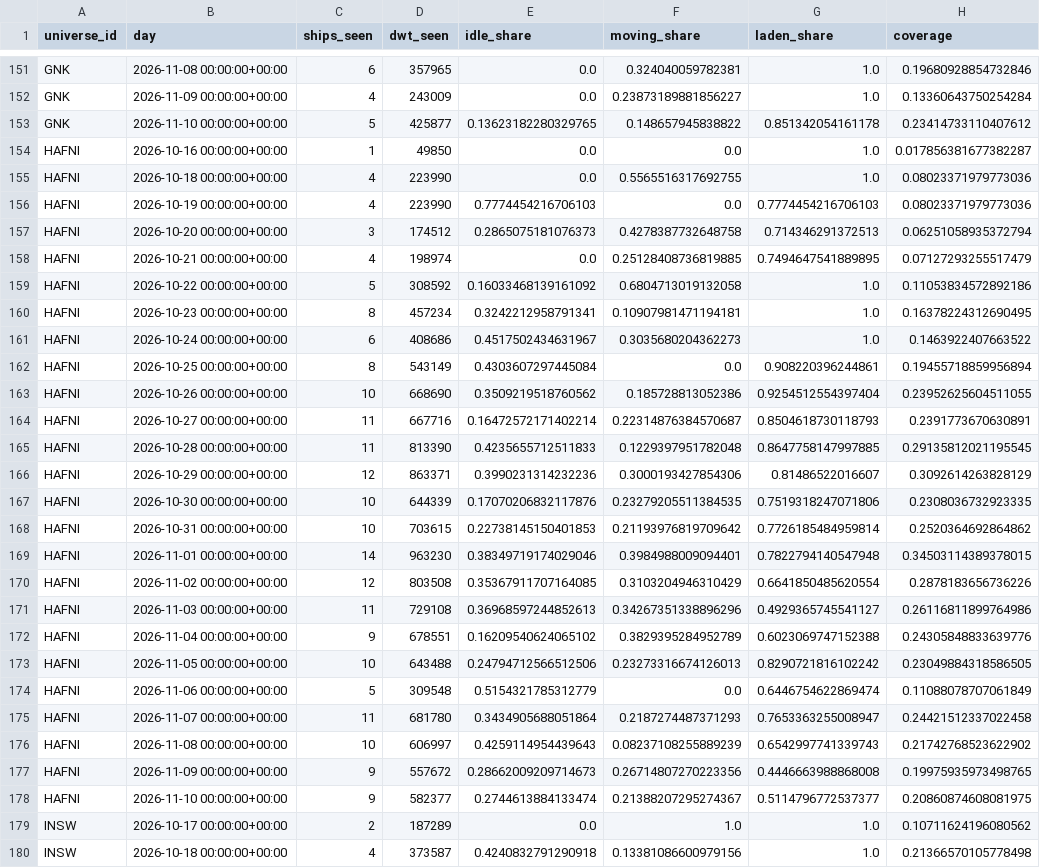
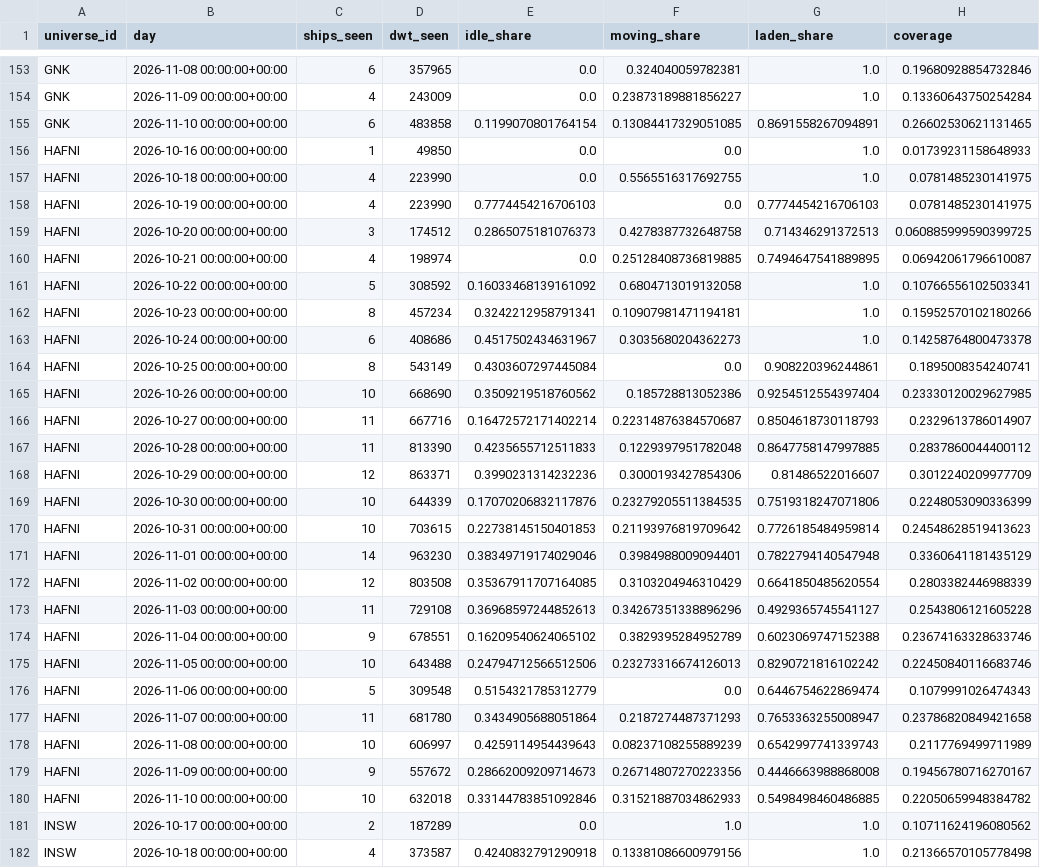
Before and after one commit to ambekarhrush/shipping-long-short-lab, a CSV file: data/fleet/company_signals.csv, drawn as a sheet; only a part is shown, gaps mark what is left out; removed rows and columns are numbered as before the commit, all else as after; the diff covers the shown part only; the diff names each change by its address in the sheet, - before the commit and + after, or states it on an @@ line.

Commit message:
FleetWatch snapshot 2026-11-10T18:04Z

```diff
--- a/data/fleet/company_signals.csv
+++ b/data/fleet/company_signals.csv
-row 153: GNK | 2026-11-10 00:00:00+00:00 | 5 | 425877 | 0.13623182280329765 | 0.148657945838822 | 0.851342054161178 | 0.23414733110407612
+row 155: GNK | 2026-11-10 00:00:00+00:00 | 6 | 483858 | 0.1199070801764154 | 0.13084417329051085 | 0.8691558267094891 | 0.26602530621131465
-H156 (coverage): 0.017856381677382287
+H156 (coverage): 0.01739231158648933
-H157:H158 (coverage): 0.08023371979773036
+H157:H158 (coverage): 0.0781485230141975
-H159 (coverage): 0.06251058935372794
+H159 (coverage): 0.060885999590399725
-H160 (coverage): 0.07127293255517479
+H160 (coverage): 0.06942061796610087
-H161 (coverage): 0.11053834572892186
+H161 (coverage): 0.10766556102503341
-H162 (coverage): 0.16378224312690495
+H162 (coverage): 0.15952570102180266
-H163 (coverage): 0.1463922407663522
+H163 (coverage): 0.14258764800473378
-H164 (coverage): 0.19455718859956894
+H164 (coverage): 0.1895008354240741
-H165 (coverage): 0.23952625604511055
+H165 (coverage): 0.23330120029627985
-H166 (coverage): 0.2391773670630891
+H166 (coverage): 0.2329613786014907
-H167 (coverage): 0.29135812021195545
+H167 (coverage): 0.2837860044400112
-H168 (coverage): 0.3092614263828129
+H168 (coverage): 0.3012240209977709
-H169 (coverage): 0.2308036732923335
+H169 (coverage): 0.2248053090336399
-H170 (coverage): 0.2520364692864862
+H170 (coverage): 0.24548628519413623
-H171 (coverage): 0.34503114389378015
+H171 (coverage): 0.3360641181435129
-H172 (coverage): 0.2878183656736226
+H172 (coverage): 0.2803382446988339
-H173 (coverage): 0.26116811899764986
+H173 (coverage): 0.2543806121605228
-H174 (coverage): 0.24305848833639776
+H174 (coverage): 0.23674163328633746
-H175 (coverage): 0.23049884318586505
+H175 (coverage): 0.22450840116683746
-H176 (coverage): 0.11088078707061849
+H176 (coverage): 0.1079991026474343
-H177 (coverage): 0.24421512337022458
+H177 (coverage): 0.23786820849421658
-H178 (coverage): 0.21742768523622902
+H178 (coverage): 0.2117769499711989
-H179 (coverage): 0.19975935973498765
+H179 (coverage): 0.19456780716270167
-row 178: HAFNI | 2026-11-10 00:00:00+00:00 | 9 | 582377 | 0.2744613884133474 | 0.21388207295274367 | 0.5114796772537377 | 0.20860874608081975
+row 180: HAFNI | 2026-11-10 00:00:00+00:00 | 10 | 632018 | 0.33144783851092846 | 0.31521887034862933 | 0.5498498460486885 | 0.22050659948384782
```
Also changed, not shown: 5 added rows, 3 removed rows and 24 edited cells elsewhere in this file, data/fleet/collector_log.csv, data/fleet/identity.csv, 3 other files.
